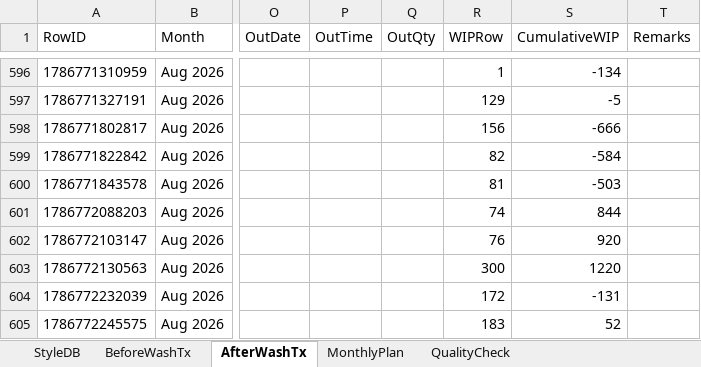
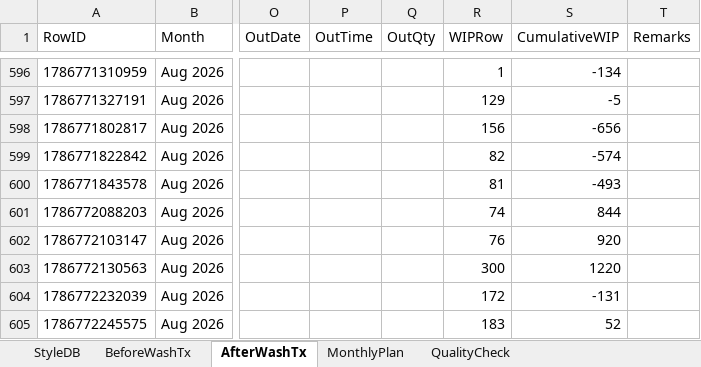
Before and after one commit to Ashen0923/finishing-tracker, an Excel workbook: finishing_data.xlsx, sheet AfterWashTx, drawn as a sheet; only a part is shown, gaps mark what is left out; values as stored, in another font and other column widths than the file's, no borders; the diff covers the shown part only; the diff names each change by its address in the sheet, - before the commit and + after, or states it on an @@ line.

```diff
--- a/finishing_data.xlsx (sheet AfterWashTx)
+++ b/finishing_data.xlsx (sheet AfterWashTx)
-S598 (CumulativeWIP): -666
+S598 (CumulativeWIP): -656
-S599 (CumulativeWIP): -584
+S599 (CumulativeWIP): -574
-S600 (CumulativeWIP): -503
+S600 (CumulativeWIP): -493
```
Also changed, not shown: 25 edited cells elsewhere in this sheet.
